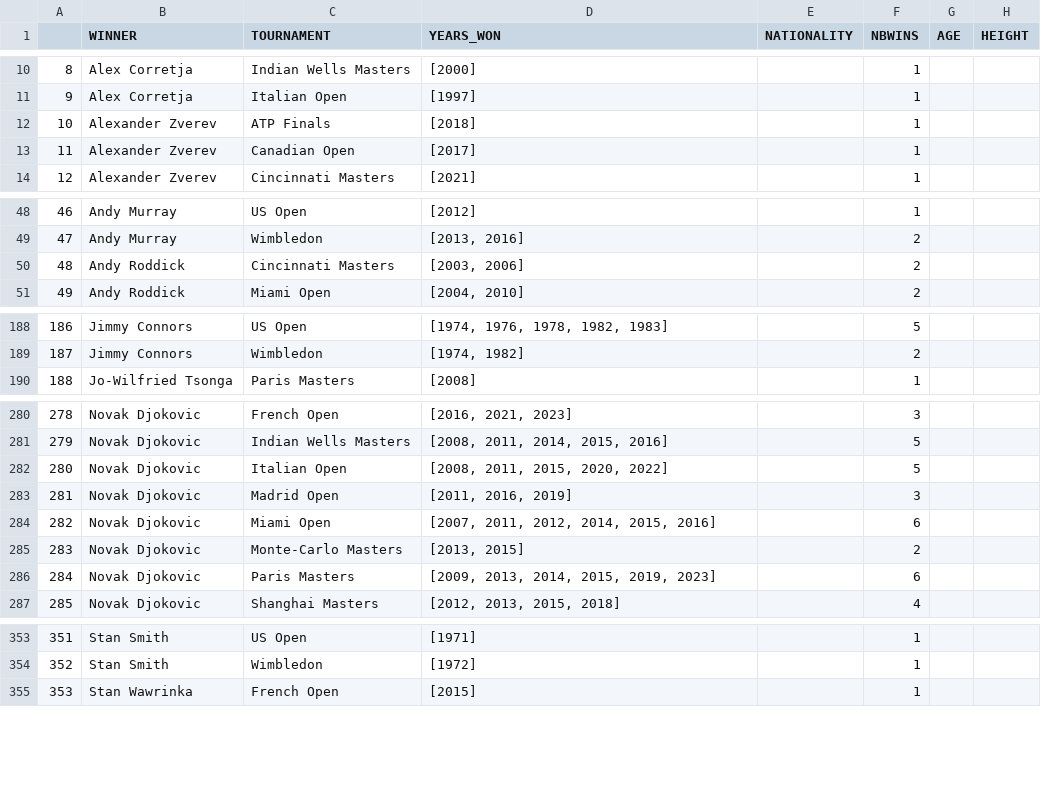
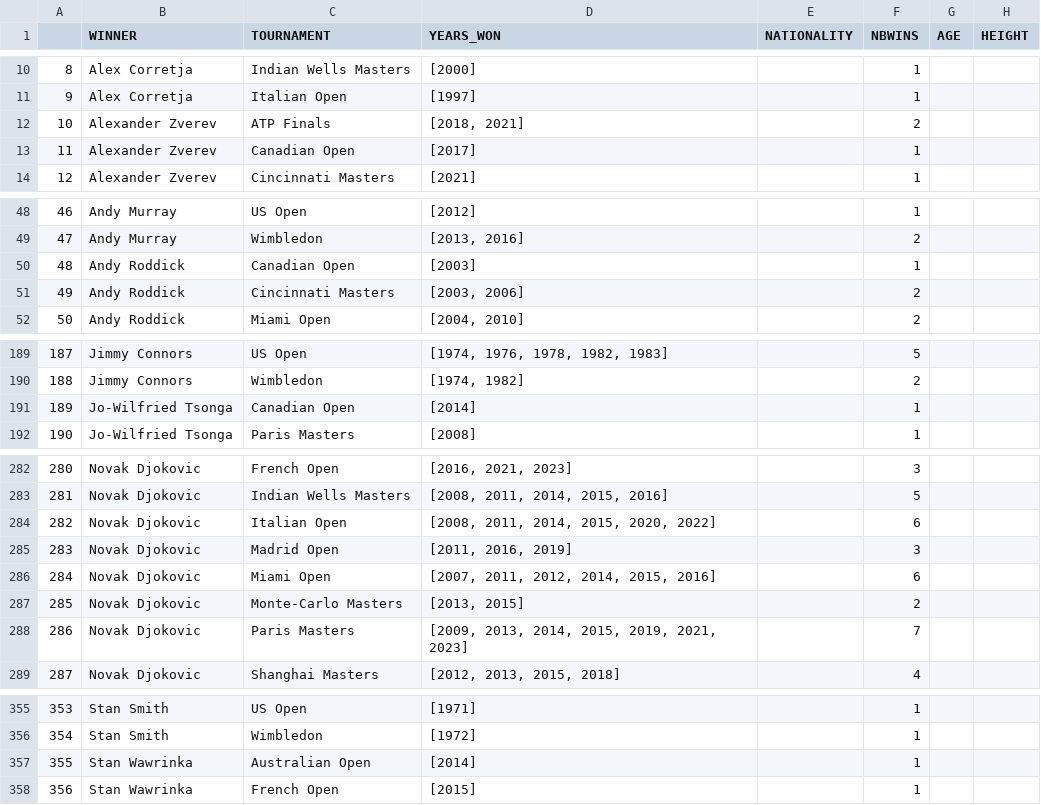
Before and after one commit to NielsMinssen/GrandSlamChampions, a CSV file: data/tennis/scrap_results_aggregated.csv, drawn as a sheet; only a part is shown, gaps mark what is left out; addresses are those after the commit; the diff covers the shown part only; the diff names each change by its address in the sheet, - before the commit and + after, or states it on an @@ line.

```diff
--- a/data/tennis/scrap_results_aggregated.csv
+++ b/data/tennis/scrap_results_aggregated.csv
-D12 (YEARS_WON): [2018]
+D12 (YEARS_WON): [2018, 2021]
-F12 (NBWINS): 1
+F12 (NBWINS): 2
+row 50: 48 | Andy Roddick | Canadian Open | [2003] |  | 1
@@ column A renumbered from row 51 down @@
+row 191: 189 | Jo-Wilfried Tsonga | Canadian Open | [2014] |  | 1
-D284 (YEARS_WON): [2008, 2011, 2015, 2020, 2022]
+D284 (YEARS_WON): [2008, 2011, 2014, 2015, 2020, 2022]
-F284 (NBWINS): 5
+F284 (NBWINS): 6
-D288 (YEARS_WON): [2009, 2013, 2014, 2015, 2019, 2023]
+D288 (YEARS_WON): [2009, 2013, 2014, 2015, 2019, 2021, 2023]
-F288 (NBWINS): 6
+F288 (NBWINS): 7
+row 357: 355 | Stan Wawrinka | Australian Open | [2014] |  | 1
```
Also changed, not shown: 11 edited cells elsewhere in this file, data/tennis/scrap_results.csv.
